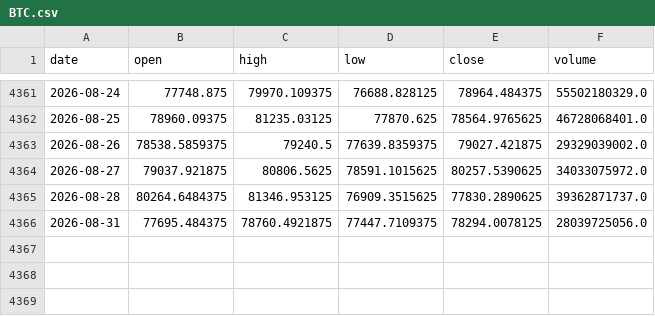
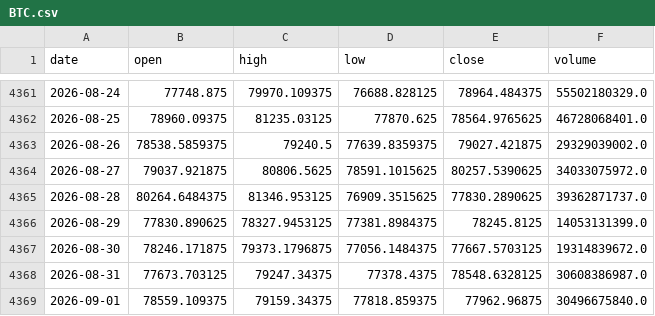
Before and after one commit to amincato/GOLDSTEIN, a CSV file: data/cache/BTC.csv, drawn as a sheet; only a part is shown, gaps mark what is left out.

```diff
--- a/data/cache/BTC.csv
+++ b/data/cache/BTC.csv
@@ -4365,2 +4365,5 @@ date,open,high,low,close,volume
 2026-08-28,80264.6484375,81346.953125,76909.3515625,77830.2890625,39362871737.0
-2026-08-31,77695.484375,78760.4921875,77447.7109375,78294.0078125,28039725056.0
+2026-08-29,77830.890625,78327.9453125,77381.8984375,78245.8125,14053131399.0
+2026-08-30,78246.171875,79373.1796875,77056.1484375,77667.5703125,19314839672.0
+2026-08-31,77673.703125,79247.34375,77378.4375,78548.6328125,30608386987.0
+2026-09-01,78559.109375,79159.34375,77818.859375,77962.96875,30496675840.0
```
Also changed, not shown: data/cache/GDX.csv, data/cache/GLD.csv, 23 other files.
